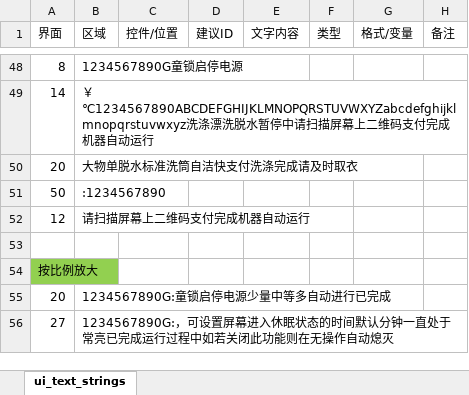
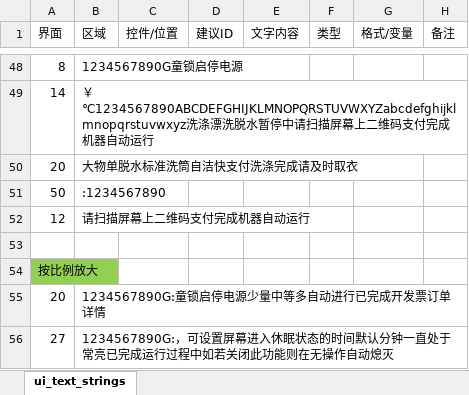
Before and after one commit to hmzl556/LVGL_zzt_v1.5, an Excel workbook: lv_port_pc_vscode-master/src/ui/ui_text_strings.xlsx, sheet ui_text_strings, drawn as a sheet; only a part is shown, gaps mark what is left out; values as stored, in another font and other column widths than the file's, no borders; the diff covers the shown part only; the diff names each change by its address in the sheet, - before the commit and + after, or states it on an @@ line.

```diff
--- a/lv_port_pc_vscode-master/src/ui/ui_text_strings.xlsx (sheet ui_text_strings)
+++ b/lv_port_pc_vscode-master/src/ui/ui_text_strings.xlsx (sheet ui_text_strings)
-B55 (区域): 1234567890G:童锁启停电源少量中等多自动进行已完成
+B55 (区域): 1234567890G:童锁启停电源少量中等多自动进行已完成开发票订单详情
```
Also changed, not shown: 1 edited cell elsewhere in this sheet, 3 other files.
